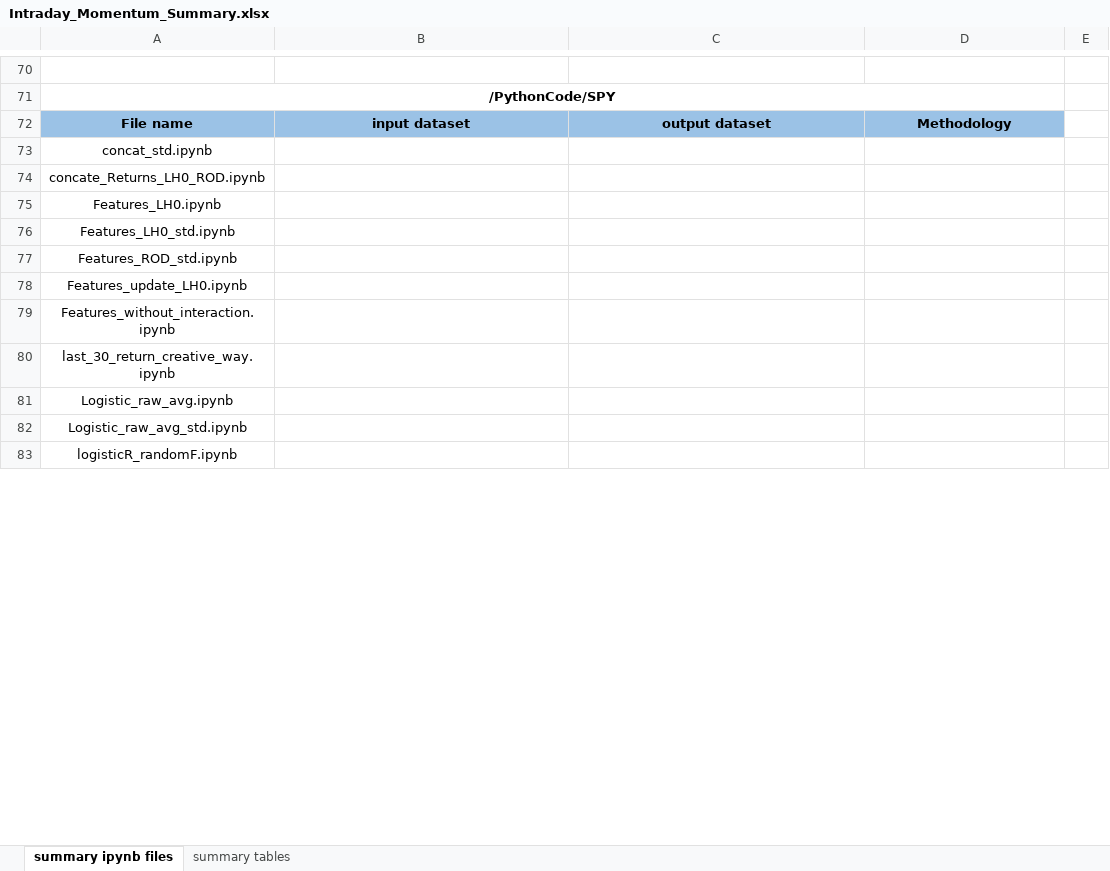
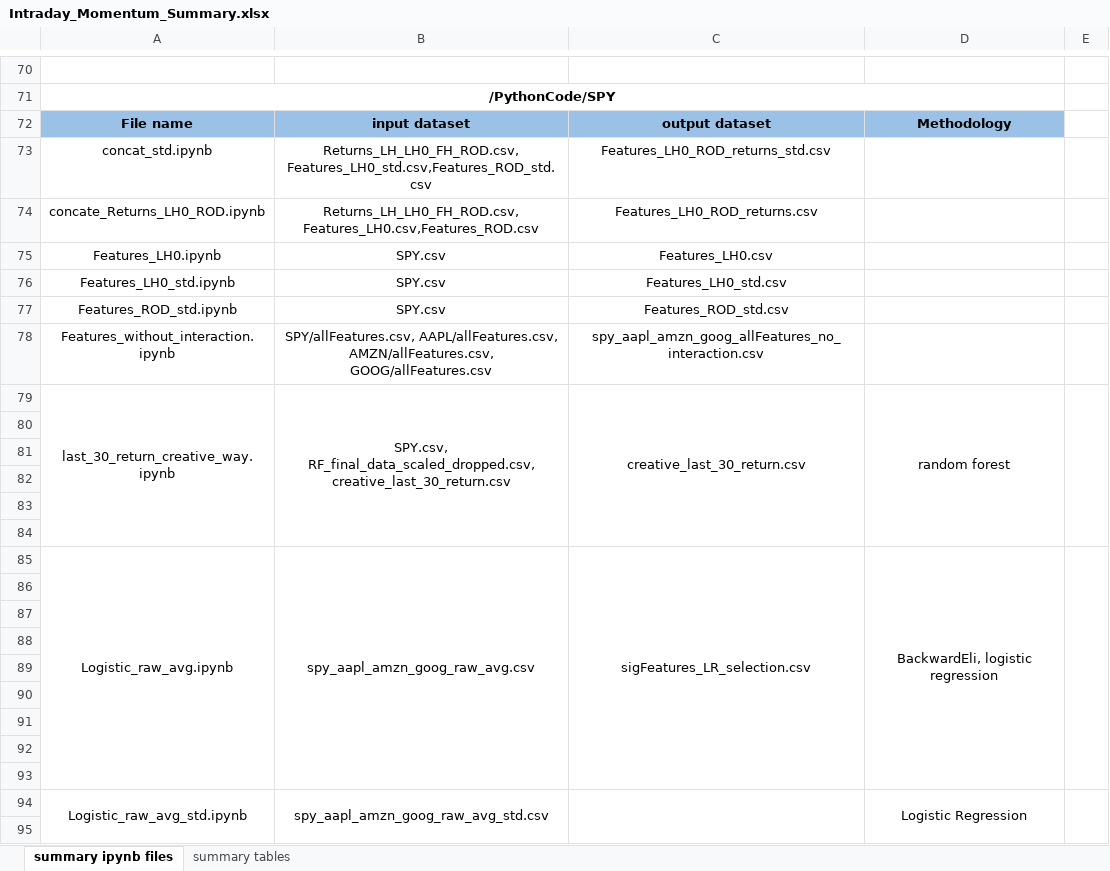
Before and after one commit to LuZhang907/WrappingUp_Exploring_Intraday_Momentum, an Excel workbook: Intraday Momentum/Intraday_Momentum_Summary.xlsx, sheet summary ipynb files, drawn as a sheet; only a part is shown, gaps mark what is left out; values as stored, in another font and other column widths than the file's, no borders; charts and pictures not drawn; addresses are those after the commit; the diff covers the shown part only; the diff names each change by its address in the sheet, - before the commit and + after, or states it on an @@ line.

Commit message:
Update Intraday_Momentum_Summary.xlsx
summarize were done!

```diff
--- a/Intraday Momentum/Intraday_Momentum_Summary.xlsx (sheet summary ipynb files)
+++ b/Intraday Momentum/Intraday_Momentum_Summary.xlsx (sheet summary ipynb files)
-B73: (empty)
+B73: Returns_LH_LH0_FH_ROD.csv, Features_LH0_std.csv,Features_ROD_std.csv
-C73: (empty)
+C73: Features_LH0_ROD_returns_std.csv
-B74: (empty)
+B74: Returns_LH_LH0_FH_ROD.csv, Features_LH0.csv,Features_ROD.csv
-C74: (empty)
+C74: Features_LH0_ROD_returns.csv
-B75:B77: (empty)
+B75:B77: SPY.csv
-C75: (empty)
+C75: Features_LH0.csv
-C76: (empty)
+C76: Features_LH0_std.csv
-C77: (empty)
+C77: Features_ROD_std.csv
+row 78: Features_without_interaction.ipynb | SPY/allFeatures.csv, AAPL/allFeatures.csv, AMZN/allFeatures.csv, GOOG/allFeatures.csv | spy_aapl_amzn_goog_allFeatures_no_interaction.csv
+row 79: last_30_return_creative_way.ipynb | SPY.csv, RF_final_data_scaled_dropped.csv,creative_last_30_return.csv | creative_last_30_return.csv | random forest
-A80: Features_update_LH0.ipynb
+A80: (empty)
-A81: Features_without_interaction.ipynb
+A81: (empty)
-A82: last_30_return_creative_way.ipynb
+A82: (empty)
-A83: Logistic_raw_avg.ipynb
+A83: (empty)
+row 84: (empty)
+row 85: Logistic_raw_avg.ipynb | spy_aapl_amzn_goog_raw_avg.csv | sigFeatures_LR_selection.csv | BackwardEli, logistic regression
+row 86: (empty)
+row 87: (empty)
+row 88: (empty)
+row 89: (empty)
+row 90: (empty)
+row 91: (empty)
+row 92: (empty)
+row 93: (empty)
+A94:A99 merged
-B94: (empty)
+B94: spy_aapl_amzn_goog_raw_avg_std.csv
+B94:B99 merged
+C94:C99 merged
-D94: (empty)
+D94: Logistic Regression
+D94:D99 merged
+E94:E99 merged
-A95: logisticR_randomF.ipynb
+A95: (empty)
```
Also changed, not shown: 15 added rows, 4 removed rows and 22 edited cells elsewhere in this sheet, charts or pictures.
